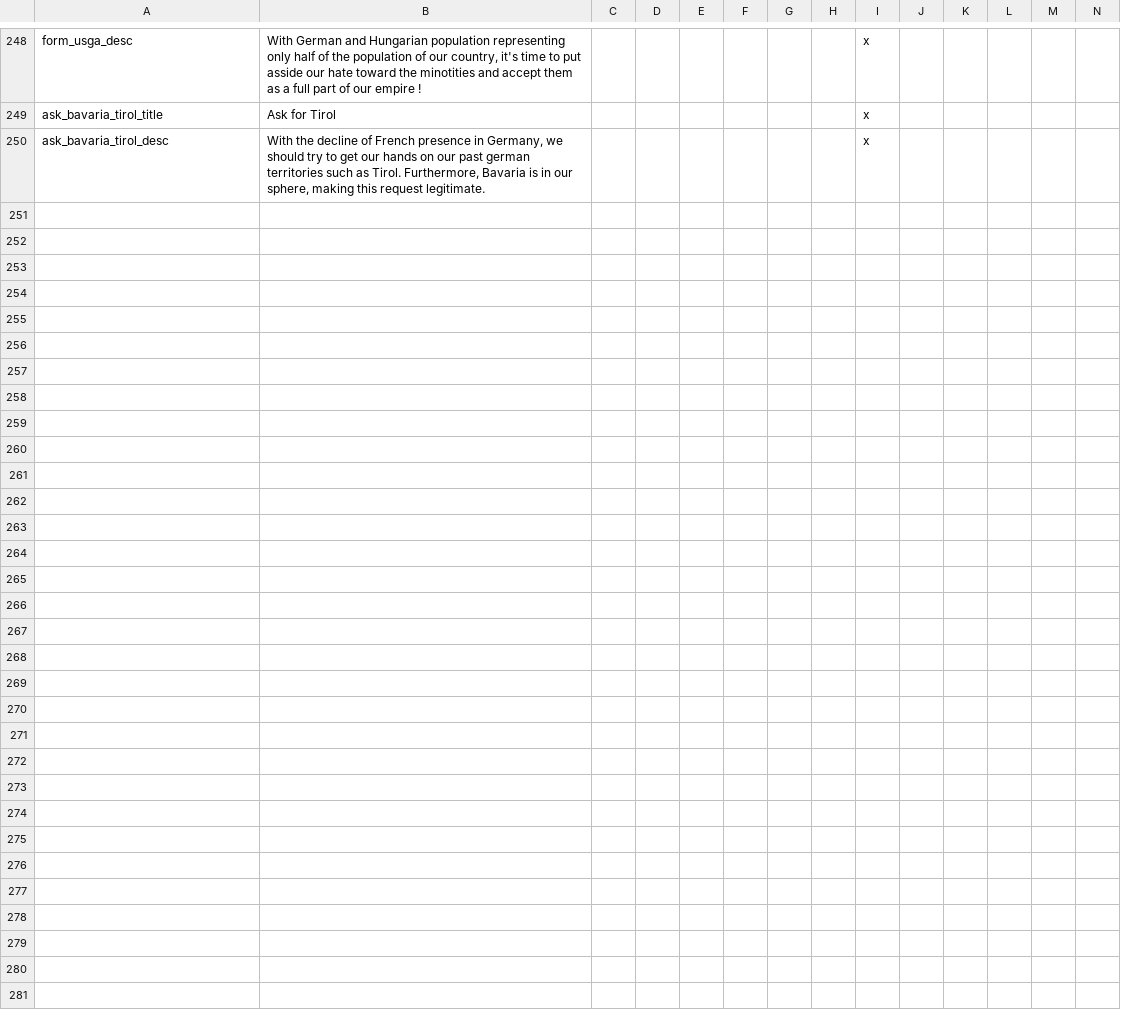
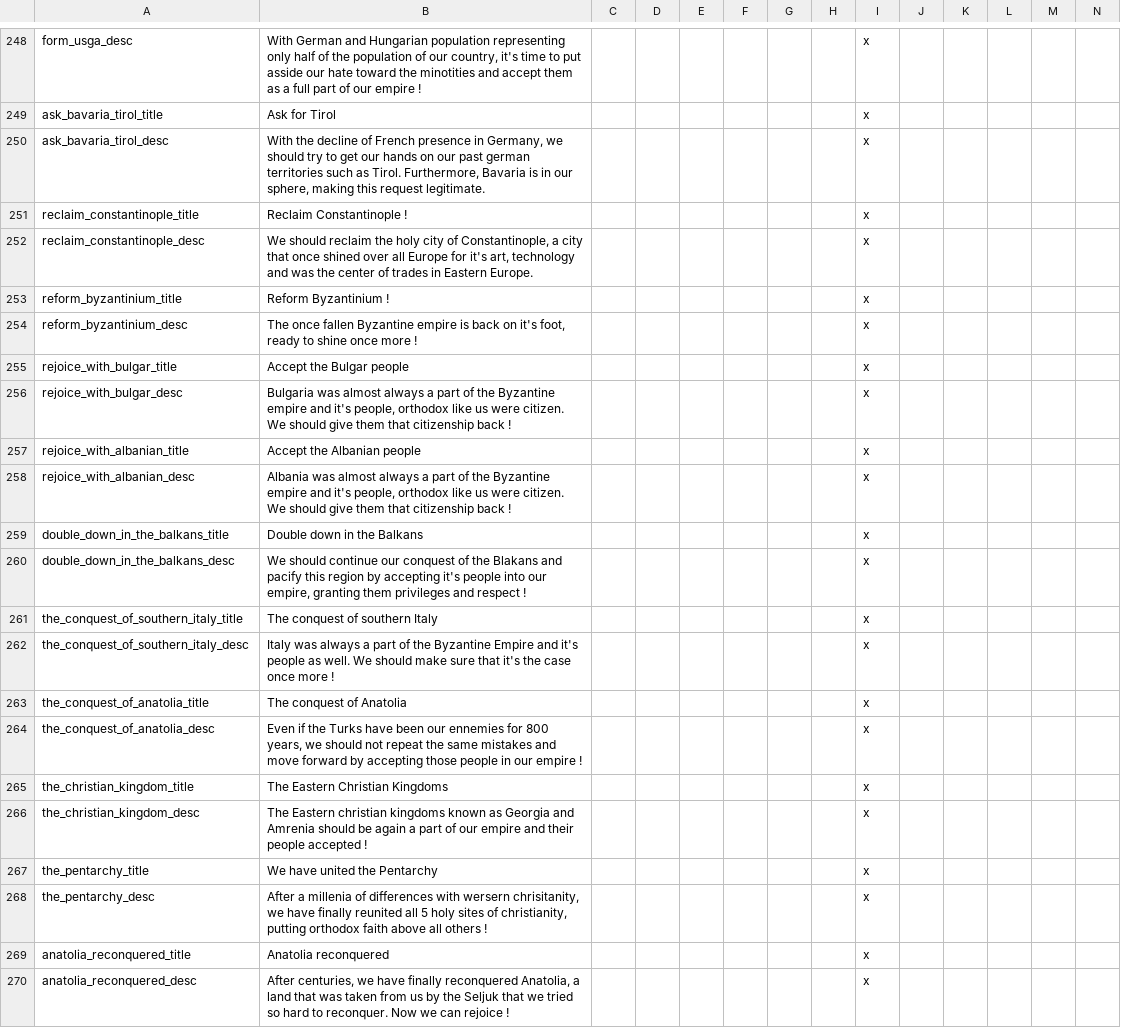
Before and after one commit to MaTi5893/Napoleon-s-Legacy-Remastered, a CSV file: Napoleon's Legacy_Remake/localisation/NL_remake_decisions.csv, drawn as a sheet; only a part is shown, gaps mark what is left out; the diff covers the shown part only.

Commit message:
Balkans update mostly done

```diff
--- a/Napoleon's Legacy_Remake/localisation/NL_remake_decisions.csv
+++ b/Napoleon's Legacy_Remake/localisation/NL_remake_decisions.csv
@@ -250 +250,21 @@ ask_bavaria_tirol_title;Ask for Tirol;;;;;;;x
 ask_bavaria_tirol_desc;With the decline of French presence in Germany, we should try to get our hands on our past german territories such as Tirol. Furthermore, Bavaria is in our sphere, making this request legitimate.;;;;;;;x
+reclaim_constantinople_title;Reclaim Constantinople !;;;;;;;x
+reclaim_constantinople_desc;We should reclaim the holy city of Constantinople, a city that once shined over all Europe for it's art, technology and was the center of trades in Eastern Europe.;;;;;;;x
+reform_byzantinium_title;Reform Byzantinium !;;;;;;;x
+reform_byzantinium_desc;The once fallen Byzantine empire is back on it's foot, ready to shine once more !;;;;;;;x
+rejoice_with_bulgar_title;Accept the Bulgar people;;;;;;;x
+rejoice_with_bulgar_desc;Bulgaria was almost always a part of the Byzantine empire and it's people, orthodox like us were citizen. We should give them that citizenship back !;;;;;;;x
+rejoice_with_albanian_title;Accept the Albanian people;;;;;;;x
+rejoice_with_albanian_desc;Albania was almost always a part of the Byzantine empire and it's people, orthodox like us were citizen. We should give them that citizenship back !;;;;;;;x
+double_down_in_the_balkans_title;Double down in the Balkans;;;;;;;x
+double_down_in_the_balkans_desc;We should continue our conquest of the Blakans and pacify this region by accepting it's people into our empire, granting them privileges and respect !;;;;;;;x
+the_conquest_of_southern_italy_title;The conquest of southern Italy;;;;;;;x
+the_conquest_of_southern_italy_desc;Italy was always a part of the Byzantine Empire and it's people as well. We should make sure that it's the case once more ! ;;;;;;;x
+the_conquest_of_anatolia_title;The conquest of Anatolia;;;;;;;x
+the_conquest_of_anatolia_desc;Even if the Turks have been our ennemies for 800 years, we should not repeat the same mistakes and move forward by accepting those people in our empire !;;;;;;;x
+the_christian_kingdom_title;The Eastern Christian Kingdoms;;;;;;;x
+the_christian_kingdom_desc;The Eastern christian kingdoms known as Georgia and Amrenia should be again a part of our empire and their people accepted !;;;;;;;x
+the_pentarchy_title;We have united the Pentarchy;;;;;;;x
+the_pentarchy_desc;After a millenia of differences with wersern chrisitanity, we have finally reunited all 5 holy sites of christianity, putting orthodox faith above all others !;;;;;;;x
+anatolia_reconquered_title;Anatolia reconquered;;;;;;;x
+anatolia_reconquered_desc;After centuries, we have finally reconquered Anatolia, a land that was taken from us by the Seljuk that we tried so hard to reconquer. Now we can rejoice !;;;;;;;x
```
Also changed, not shown: 12 added rows elsewhere in this file, Napoleon's Legacy_Remake/localisation/00_NL_Misc.csv, 16 other files.
